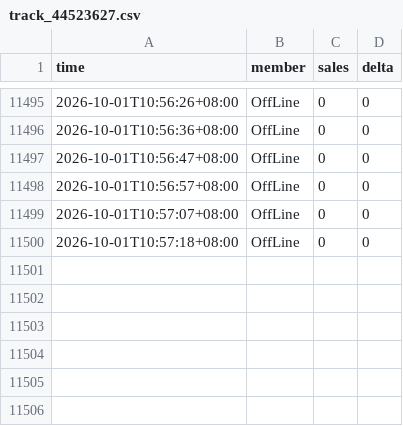
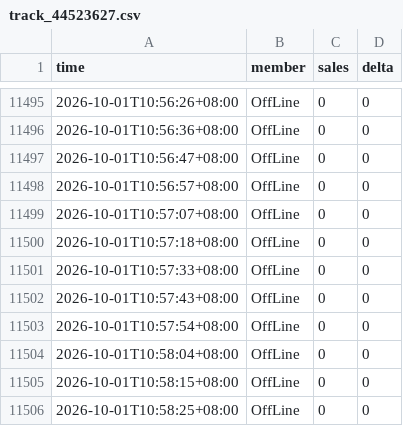
Before and after one commit to wxy040105-web/111, a CSV file: data/track_44523627.csv, drawn as a sheet; only a part is shown, gaps mark what is left out.

```diff
--- a/data/track_44523627.csv
+++ b/data/track_44523627.csv
@@ -11500 +11500,7 @@
 2026-10-01T10:57:18+08:00,OffLine,0,0
+2026-10-01T10:57:33+08:00,OffLine,0,0
+2026-10-01T10:57:43+08:00,OffLine,0,0
+2026-10-01T10:57:54+08:00,OffLine,0,0
+2026-10-01T10:58:04+08:00,OffLine,0,0
+2026-10-01T10:58:15+08:00,OffLine,0,0
+2026-10-01T10:58:25+08:00,OffLine,0,0
```
Also changed, not shown: 1 other file.
